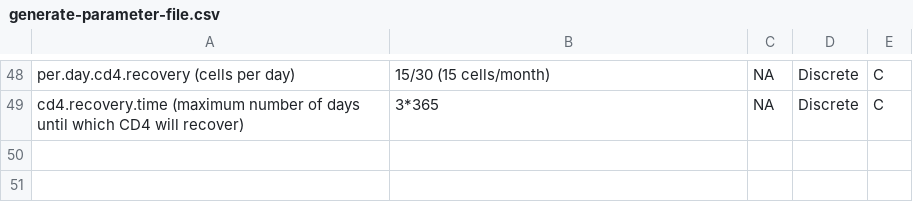
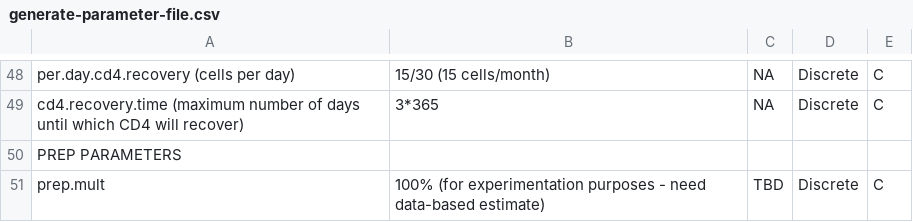
Before and after one commit to khanna7/BARS, a CSV file: transmission_model/r/generate-parameter-file.csv, drawn as a sheet; only a part is shown, gaps mark what is left out.

Commit message:
Update generate-parameter-file.csv
ART/PrEP parameters

```diff
--- a/transmission_model/r/generate-parameter-file.csv
+++ b/transmission_model/r/generate-parameter-file.csv
@@ -49 +49,3 @@ per.day.cd4.recovery (cells per day), 15/30 (15 cells/month), NA, Discrete, C
 cd4.recovery.time (maximum number of days until which CD4 will recover), 3*365, NA, Discrete, C
+PREP PARAMETERS , , , ,
+prep.mult, 100% (for experimentation purposes - need data-based estimate), TBD, Discrete, C
```
